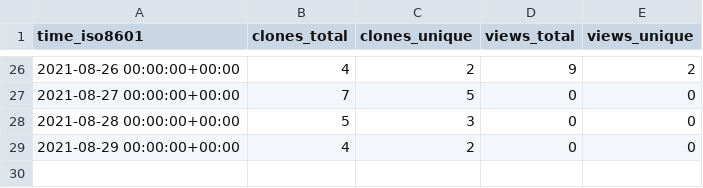
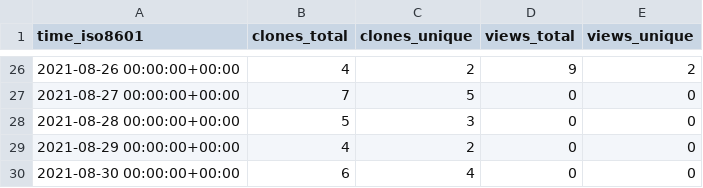
Before and after one commit to notional-labs/seahorse, a CSV file: notional-labs/sos/ghrs-data/views_clones_aggregate.csv, drawn as a sheet; only a part is shown, gaps mark what is left out.

```diff
--- a/notional-labs/sos/ghrs-data/views_clones_aggregate.csv
+++ b/notional-labs/sos/ghrs-data/views_clones_aggregate.csv
@@ -29 +29,2 @@ time_iso8601,clones_total,clones_unique,views_total,views_unique
 2021-08-29 00:00:00+00:00,4,2,0,0
+2021-08-30 00:00:00+00:00,6,4,0,0
```
Also changed, not shown: 1 other file.
